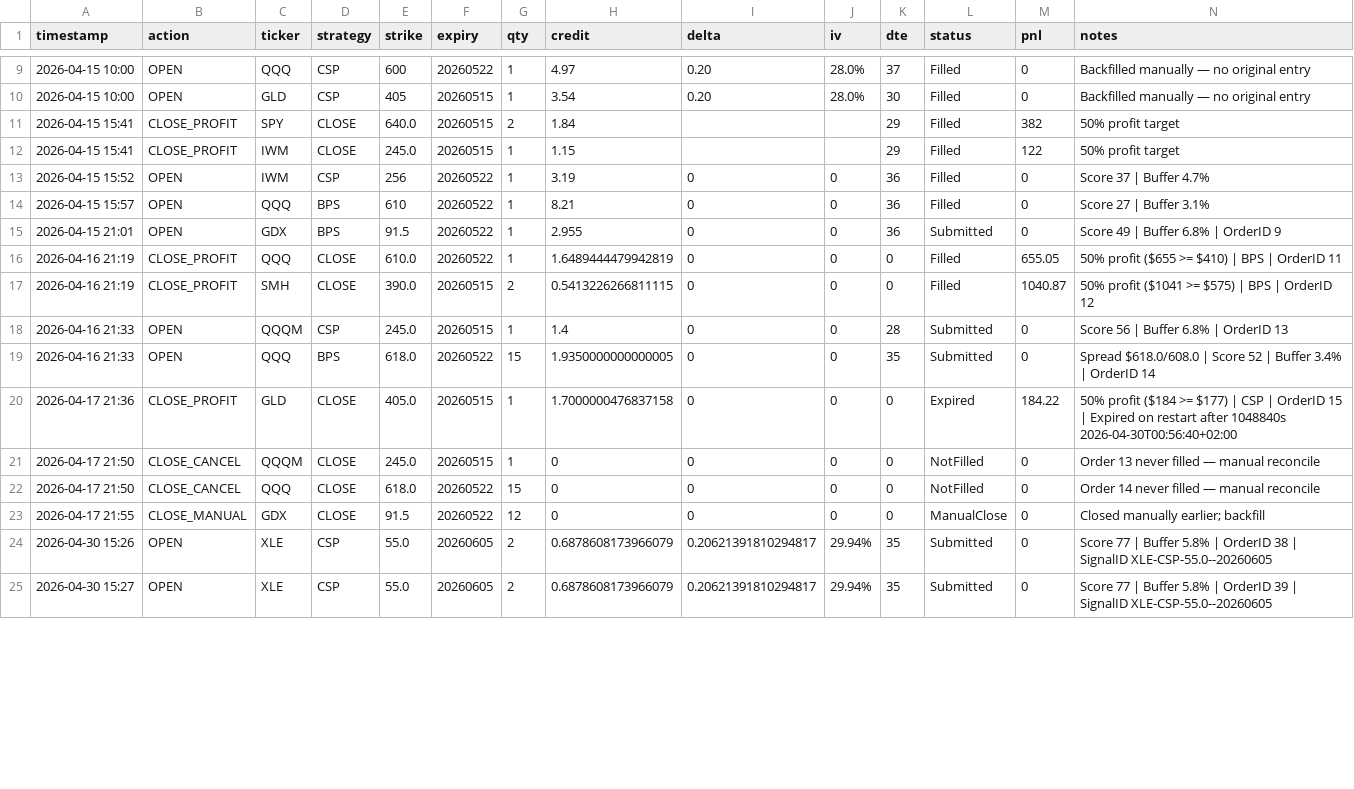
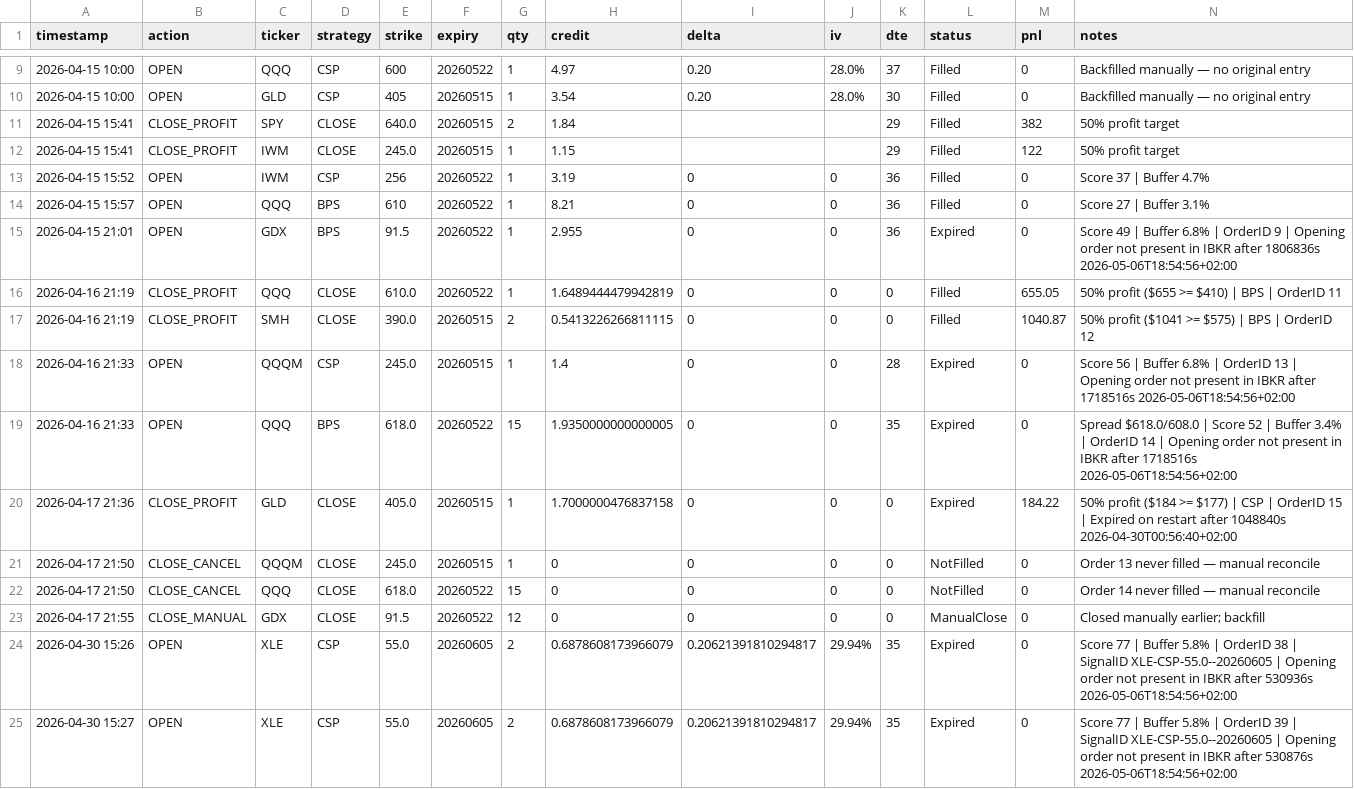
Before and after one commit to Zezo2159/options-pro, a CSV file: app/autotrade_journal.csv, drawn as a sheet; only a part is shown, gaps mark what is left out; the diff covers the shown part only.

```diff
--- a/app/autotrade_journal.csv
+++ b/app/autotrade_journal.csv
@@ -14,7 +14,7 @@ timestamp,action,ticker,strategy,strike,expiry,qty,credit,delta,iv,dte,status,pn
 2026-04-15 15:57,OPEN,QQQ,BPS,610,20260522,1,8.21,0,0,36,Filled,0,Score 27 | Buffer 3.1%
-2026-04-15 21:01,OPEN,GDX,BPS,91.5,20260522,1,2.955,0,0,36,Submitted,0,Score 49 | Buffer 6.8% | OrderID 9
+2026-04-15 21:01,OPEN,GDX,BPS,91.5,20260522,1,2.955,0,0,36,Expired,0,Score 49 | Buffer 6.8% | OrderID 9 | Opening order not present in IBKR after 1806836s 2026-05-06T18:54:56+02:00
 2026-04-16 21:19,CLOSE_PROFIT,QQQ,CLOSE,610.0,20260522,1,1.6489444479942819,0,0,0,Filled,655.05,50% profit ($655 >= $410) | BPS | OrderID 11
 2026-04-16 21:19,CLOSE_PROFIT,SMH,CLOSE,390.0,20260515,2,0.5413226266811115,0,0,0,Filled,1040.87,50% profit ($1041 >= $575) | BPS | OrderID 12
-2026-04-16 21:33,OPEN,QQQM,CSP,245.0,20260515,1,1.4,0,0,28,Submitted,0,Score 56 | Buffer 6.8% | OrderID 13
-2026-04-16 21:33,OPEN,QQQ,BPS,618.0,20260522,15,1.9350000000000005,0,0,35,Submitted,0,Spread $618.0/608.0 | Score 52 | Buffer 3.4% | OrderID 14
+2026-04-16 21:33,OPEN,QQQM,CSP,245.0,20260515,1,1.4,0,0,28,Expired,0,Score 56 | Buffer 6.8% | OrderID 13 | Opening order not present in IBKR after 1718516s 2026-05-06T18:54:56+02:00
+2026-04-16 21:33,OPEN,QQQ,BPS,618.0,20260522,15,1.9350000000000005,0,0,35,Expired,0,Spread $618.0/608.0 | Score 52 | Buffer 3.4% | OrderID 14 | Opening order not present in IBKR after 1718516s 2026-05-06T18:54:56+02:00
 2026-04-17 21:36,CLOSE_PROFIT,GLD,CLOSE,405.0,20260515,1,1.7000000476837158,0,0,0,Expired,184.22,50% profit ($184 >= $177) | CSP | OrderID 15 | Expired on restart after 1048840s 2026-04-30T00:56:40+02:00
@@ -23,3 +23,3 @@ timestamp,action,ticker,strategy,strike,expiry,qty,credit,delta,iv,dte,status,pn
 2026-04-17 21:55,CLOSE_MANUAL,GDX,CLOSE,91.5,20260522,12,0,0,0,0,ManualClose,0,Closed manually earlier; backfill
-2026-04-30 15:26,OPEN,XLE,CSP,55.0,20260605,2,0.6878608173966079,0.20621391810294817,29.94%,35,Submitted,0,Score 77 | Buffer 5.8% | OrderID 38 | SignalID XLE-CSP-55.0--20260605
-2026-04-30 15:27,OPEN,XLE,CSP,55.0,20260605,2,0.6878608173966079,0.20621391810294817,29.94%,35,Submitted,0,Score 77 | Buffer 5.8% | OrderID 39 | SignalID XLE-CSP-55.0--20260605
+2026-04-30 15:26,OPEN,XLE,CSP,55.0,20260605,2,0.6878608173966079,0.20621391810294817,29.94%,35,Expired,0,Score 77 | Buffer 5.8% | OrderID 38 | SignalID XLE-CSP-55.0--20260605 | Opening order not present in IBKR after 530936s 2026-05-06T18:54:56+02:00
+2026-04-30 15:27,OPEN,XLE,CSP,55.0,20260605,2,0.6878608173966079,0.20621391810294817,29.94%,35,Expired,0,Score 77 | Buffer 5.8% | OrderID 39 | SignalID XLE-CSP-55.0--20260605 | Opening order not present in IBKR after 530876s 2026-05-06T18:54:56+02:00
```
Also changed, not shown: 9 added rows and 2 edited cells elsewhere in this file, data/autotrade_journal.csv, 7 other files.
